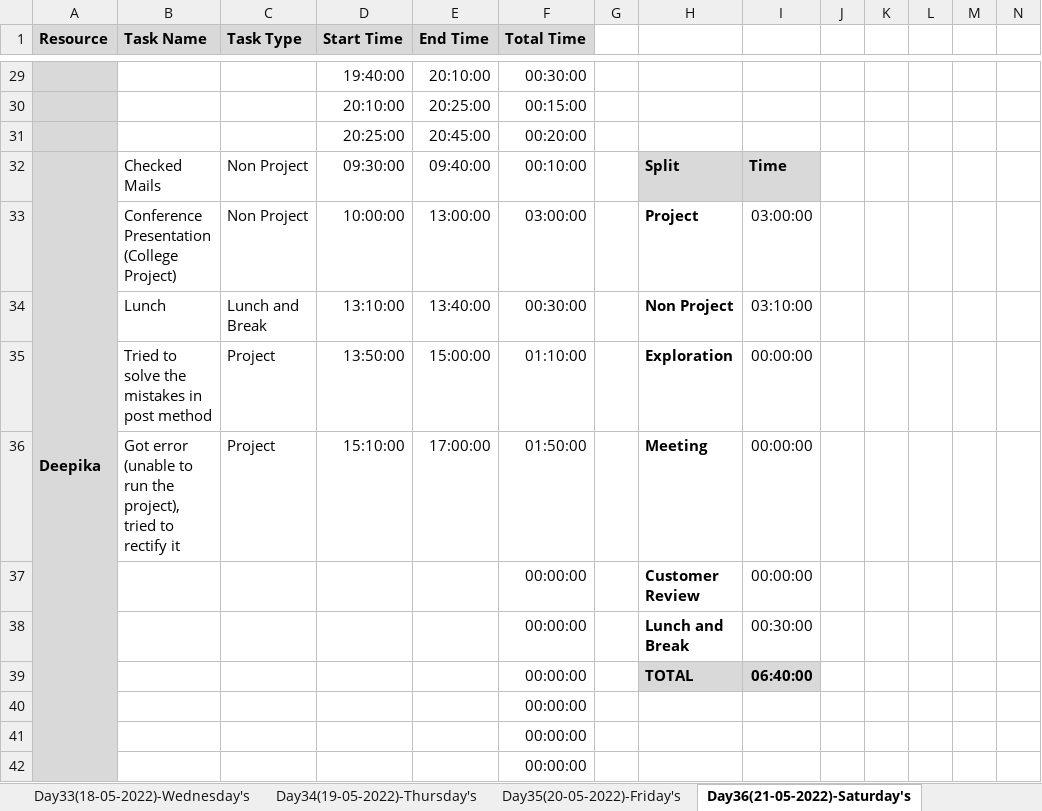
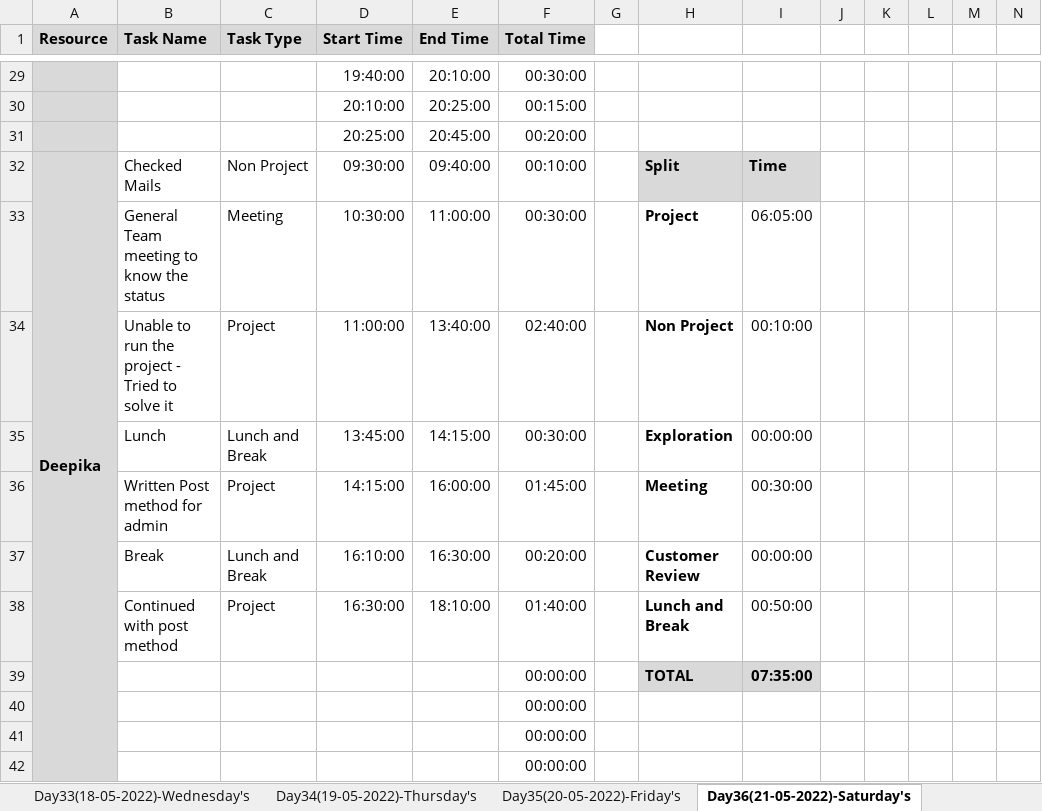
Before and after one commit to TeamAlpha01/Project, an Excel workbook: Process/Timesheet/Timesheet.xlsx, sheet Day36(21-05-2022)-Saturday's, drawn as a sheet; only a part is shown, gaps mark what is left out; values as stored, in another font and other column widths than the file's, no borders; conditional formats not drawn; removed rows and columns are numbered as before the commit, all else as after; rows hold the shown columns only; the diff names each change by its address in the sheet, - before the commit and + after, or states it on an @@ line.

Commit message:
Timesheet Updated - Deepika

```diff
--- a/Process/Timesheet/Timesheet.xlsx (sheet Day36(21-05-2022)-Saturday's)
+++ b/Process/Timesheet/Timesheet.xlsx (sheet Day36(21-05-2022)-Saturday's)
-row 33:  | Conference Presentation (College Project) | Non Project | 10:00:00 | 13:00:00 | 03:00:00 |  | Project | 03:00:00
+row 33:  | General Team meeting to know the status | Meeting | 10:30:00 | 11:00:00 | 00:30:00 |  | Project | 06:05:00
+row 34:  | Unable to run the project - Tried to solve it | Project | 11:00:00 | 13:40:00 | 02:40:00 |  | Non Project | 00:10:00
-D35 (Start Time): 13:10:00
+D35 (Start Time): 13:45:00
-E35 (End Time): 13:40:00
+E35 (End Time): 14:15:00
-H35: Non Project
+H35: Exploration
-I35: 03:10:00
+I35: 00:00:00
-row 35:  | Tried to solve the mistakes in post method | Project | 13:50:00 | 15:00:00 | 01:10:00 |  | Exploration | 00:00:00
-B36 (Task Name): Got error (unable to run the project), tried to rectify it
+B36 (Task Name): Written Post method for admin
-D36 (Start Time): 15:10:00
+D36 (Start Time): 14:15:00
-E36 (End Time): 17:00:00
+E36 (End Time): 16:00:00
-F36 (Total Time): 01:50:00
+F36 (Total Time): 01:45:00
-I36: 00:00:00
+I36: 00:30:00
-row 37:  |  |  |  |  | 00:00:00 |  | Customer Review | 00:00:00
-row 38:  |  |  |  |  | 00:00:00 |  | Lunch and Break | 00:30:00
+row 37:  | Break | Lunch and Break | 16:10:00 | 16:30:00 | 00:20:00 |  | Customer Review | 00:00:00
+row 38:  | Continued with post method | Project | 16:30:00 | 18:10:00 | 01:40:00 |  | Lunch and Break | 00:50:00
-I39: 06:40:00
+I39: 07:35:00
```
Also changed, not shown: sheet Day37(23-05-2022)-Monday's, formulas that keep their value.
